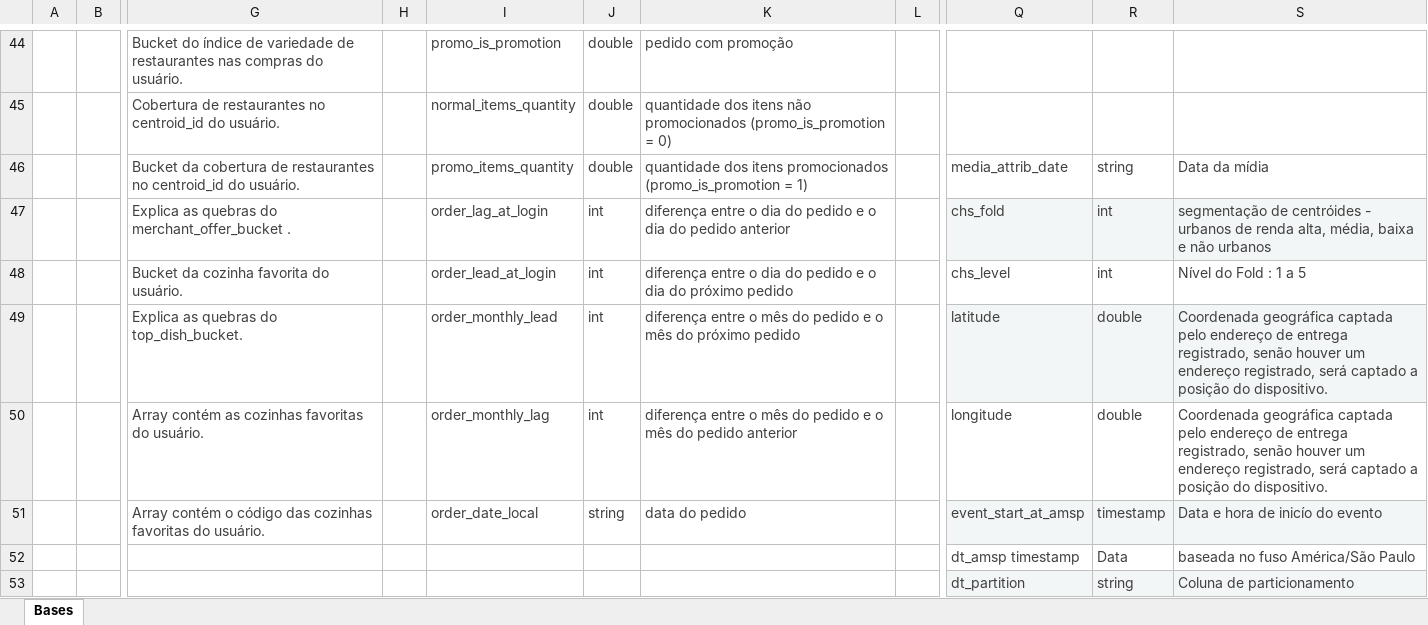
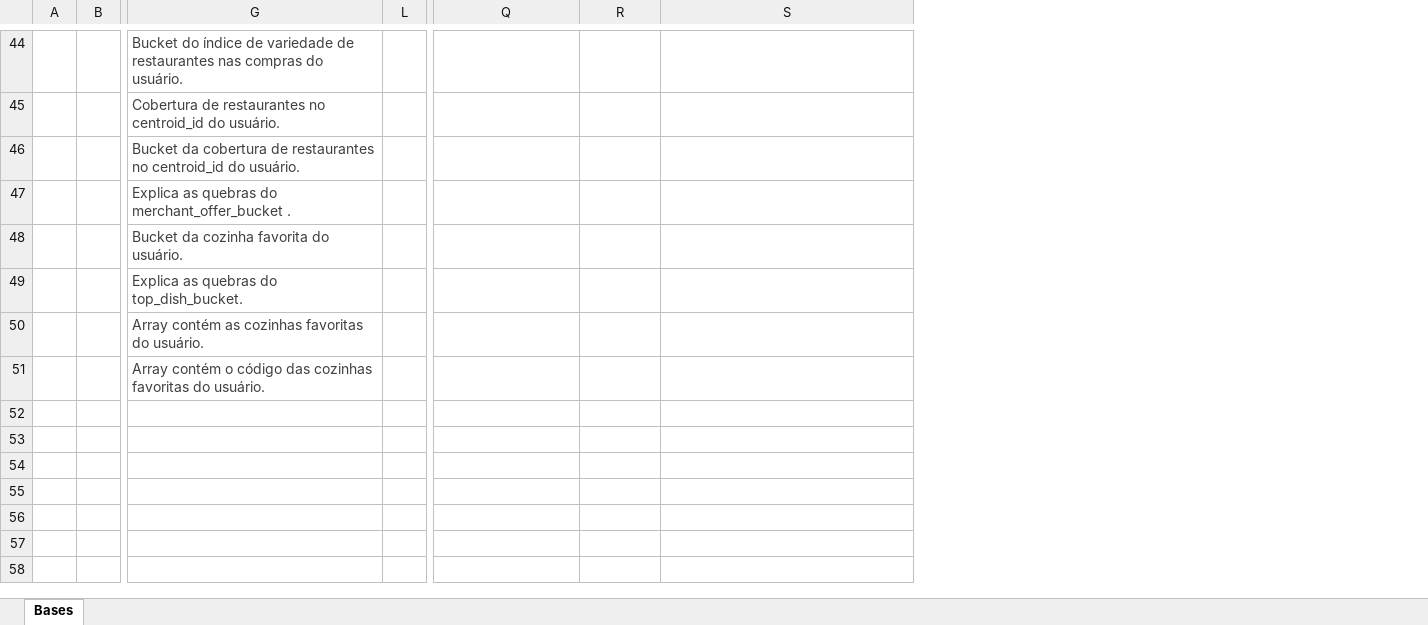
Before and after one commit to ccaio89/hackathon-labdata, an Excel workbook: metadados/mapa_das _bases.xlsx, sheet Bases, drawn as a sheet; only a part is shown, gaps mark what is left out; values as stored, in another font and other column widths than the file's, no borders; charts and pictures not drawn; removed rows and columns are numbered as before the commit, all else as after; rows hold the shown columns only; the diff covers the shown part only; the diff names each change by its address in the sheet, - before the commit and + after, or states it on an @@ line.

```diff
--- a/metadados/mapa_das _bases.xlsx (sheet Bases)
+++ b/metadados/mapa_das _bases.xlsx (sheet Bases)
@@ column H hidden, empty @@
@@ column I hidden, rows 44-51: promo_is_promotion | normal_items_quantity | promo_items_quantity | order_lag_at_login | order_lead_at_login | order_monthly_lead | order_monthly_lag | order_date_local @@
@@ column J hidden, rows 44-51: double | double | double | int | int | int | int | string @@
@@ column K hidden, rows 44-51: pedido com promoção | quantidade dos itens não promocionados (promo_is_promotion = 0) | quantidade dos itens promocionados (promo_is_promotion = 1) | diferença entre o dia do pedido e o dia do pedido anterior | diferença entre o dia do pedido e o dia do próximo pedido | diferença entre o mês do pedido e o mês do próximo pedido | diferença entre o mês do pedido e o mês do pedido anterior | data do pedido @@
-Q46: media_attrib_date
+Q46: (empty)
-R46: string
+R46: (empty)
-S46: Data da mídia
+S46: (empty)
-Q47: chs_fold
+Q47: (empty)
-Q47:S47 fill: #F3F6F6
+Q47:S47 fill: none
-R47:R48: int
+R47:R48: (empty)
-S47: segmentação de centróides - urbanos de renda alta, média, baixa e não urbanos
+S47: (empty)
-Q48: chs_level
+Q48: (empty)
-S48: Nível do Fold : 1 a 5
+S48: (empty)
-Q49: latitude
+Q49: (empty)
-Q49:S49 fill: #F3F6F6
+Q49:S49 fill: none
-R49:R50: double
+R49:R50: (empty)
-S49:S50: Coordenada geográfica captada pelo endereço de entrega registrado, senão houver um endereço registrado, será captado a posição do dispositivo.
+S49:S50: (empty)
-Q50: longitude
+Q50: (empty)
-Q51: event_start_at_amsp
+Q51: (empty)
-Q51:S51 fill: #F3F6F6
+Q51:S51 fill: none
-R51: timestamp
+R51: (empty)
-S51: Data e hora de inicío do evento
+S51: (empty)
-row 52:  |  |  |  |  |  |  |  | dt_amsp timestamp | Data | baseada no fuso América/São Paulo
-row 53:  |  |  |  |  |  |  |  | dt_partition | string | Coluna de particionamento
```
Also changed, not shown: 8 added rows, 8 removed rows and 4 edited cells elsewhere in this sheet, 1 other file.
